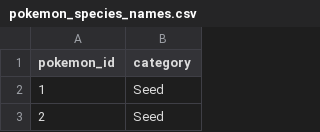
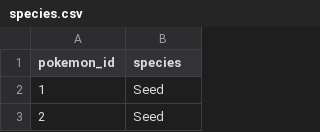
Before and after one commit to DryWaters/pokedex-back, a CSV file: data/csv/species.csv (was data/csv/pokemon_species_names.csv), drawn as a sheet; only a part is shown.

Commit message:
Adds species table and tests

```diff
--- a/data/csv/pokemon_species_names.csv
+++ b/data/csv/species.csv
@@ -1,2 +1,2 @@
-pokemon_id,category
+pokemon_id,species
 1,Seed
```
Also changed, not shown: 9 other files.
